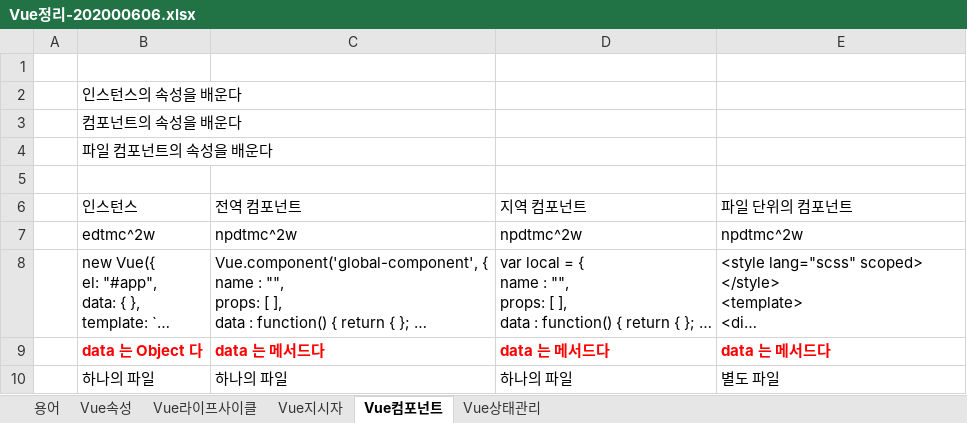
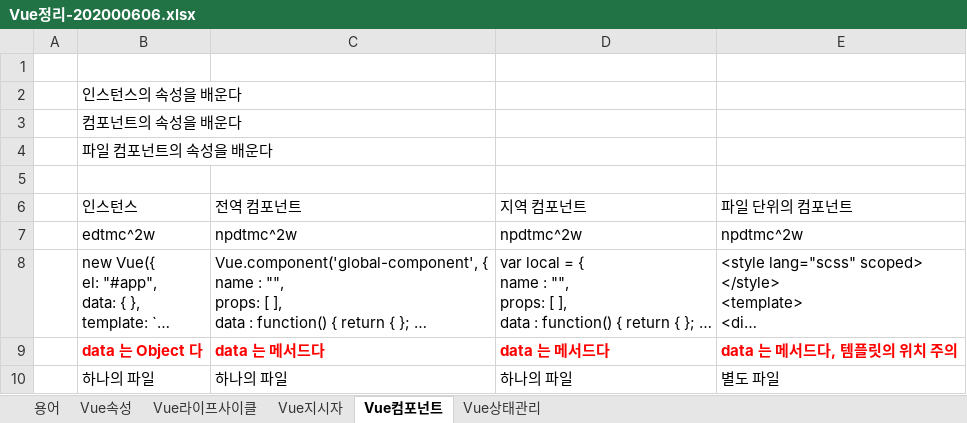
Before and after one commit to minjoo-sub/study, an Excel workbook: Vuejs/vue01docs/Vue정리-202000606.xlsx, sheet Vue컴포넌트, drawn as a sheet; long unchanged cells end in …; values as stored, in another font and other column widths than the file's, no borders; the diff names each change by its address in the sheet, - before the commit and + after, or states it on an @@ line.

```diff
--- a/Vuejs/vue01docs/Vue정리-202000606.xlsx (sheet Vue컴포넌트)
+++ b/Vuejs/vue01docs/Vue정리-202000606.xlsx (sheet Vue컴포넌트)
-E9 (파일 단위의 컴포넌트): data 는 메서드다
+E9 (파일 단위의 컴포넌트): data 는 메서드다, 템플릿의 위치 주의
```
Also changed, not shown: 45 other files.
